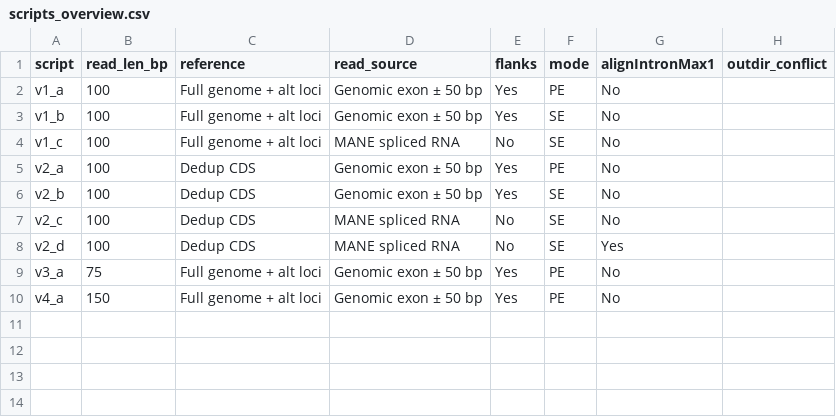
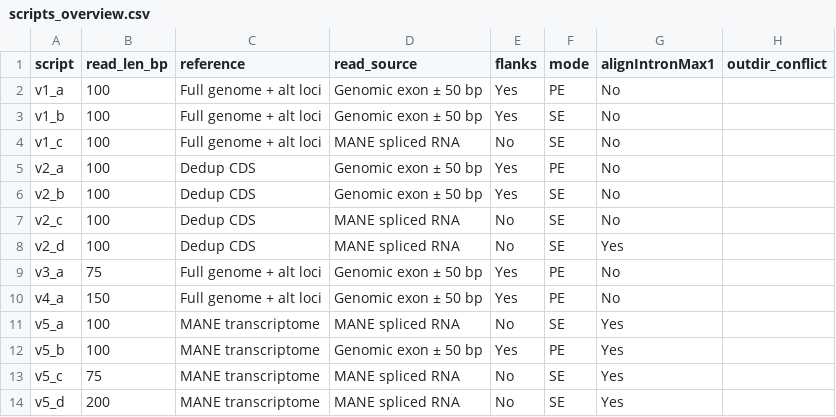
Before and after one commit to vierocka/mappability-correction, a CSV file: mappability/scripts_overview.csv, drawn as a sheet.

```diff
--- a/mappability/scripts_overview.csv
+++ b/mappability/scripts_overview.csv
@@ -10 +10,5 @@ v3_a,75,Full genome + alt loci,Genomic exon ± 50 bp,Yes,PE,No,
 v4_a,150,Full genome + alt loci,Genomic exon ± 50 bp,Yes,PE,No,
+v5_a,100,MANE transcriptome,MANE spliced RNA,No,SE,Yes,
+v5_b,100,MANE transcriptome,Genomic exon ± 50 bp,Yes,PE,Yes,
+v5_c,75,MANE transcriptome,MANE spliced RNA,No,SE,Yes,
+v5_d,200,MANE transcriptome,MANE spliced RNA,No,SE,Yes,
```
Also changed, not shown: mappability/roadmap.csv, 23 other files.
